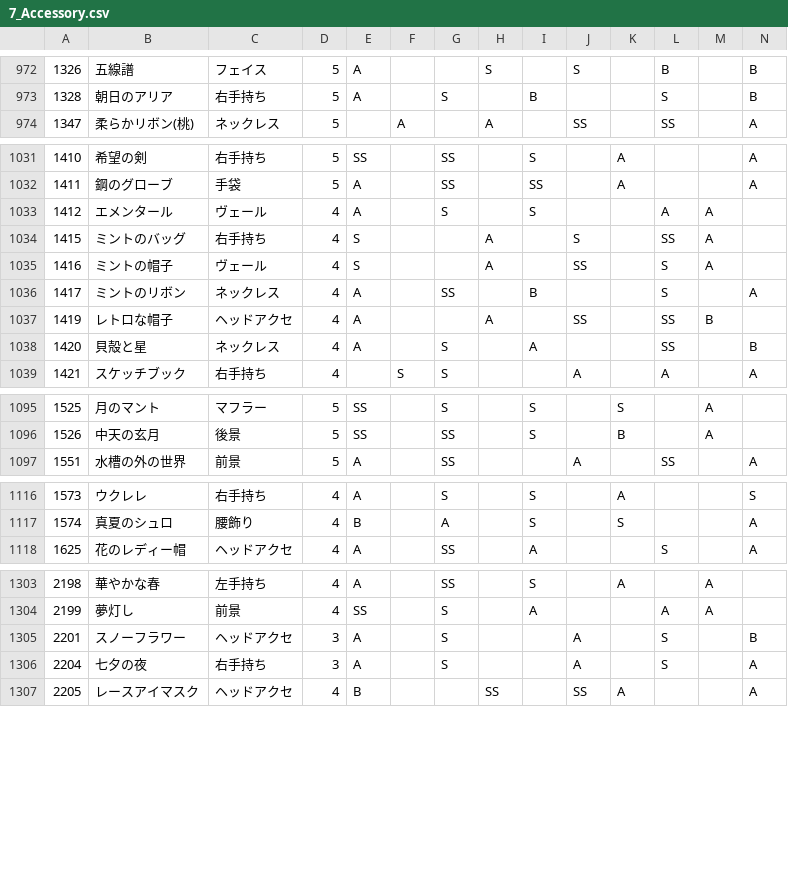
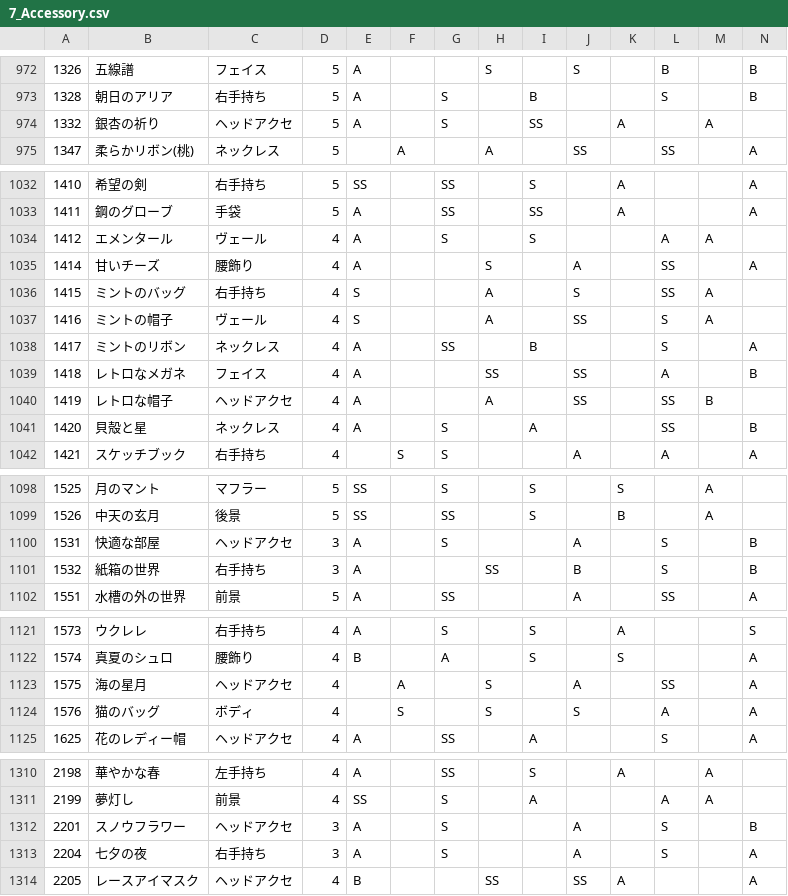
Before and after one commit to ShTair/MiracleNikkiData, a CSV file: Items/7_Accessory.csv, drawn as a sheet; only a part is shown, gaps mark what is left out; addresses are those after the commit; rows hold the shown columns only; the diff names each change by its address in the sheet, - before the commit and + after, or states it on an @@ line.

Commit message:
sync [2017/12/26 04:35:22]

```diff
--- a/Items/7_Accessory.csv
+++ b/Items/7_Accessory.csv
+row 974: 1332 | 銀杏の祈り | ヘッドアクセ | 5 | A |  | S |  | SS |  | A |  | A
+row 1035: 1414 | 甘いチーズ | 腰飾り | 4 | A |  |  | S |  | A |  | SS |  | A
+row 1039: 1418 | レトロなメガネ | フェイス | 4 | A |  |  | SS |  | SS |  | A |  | B
+row 1100: 1531 | 快適な部屋 | ヘッドアクセ | 3 | A |  | S |  |  | A |  | S |  | B
+row 1101: 1532 | 紙箱の世界 | 右手持ち | 3 | A |  |  | SS |  | B |  | S |  | B
+row 1123: 1575 | 海の星月 | ヘッドアクセ | 4 |  | A |  | S |  | A |  | SS |  | A
+row 1124: 1576 | 猫のバッグ | ボディ | 4 |  | S |  | S |  | S |  | A |  | A
-B1312: スノーフラワー
+B1312: スノウフラワー
```
